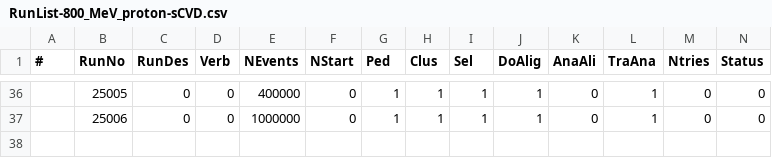
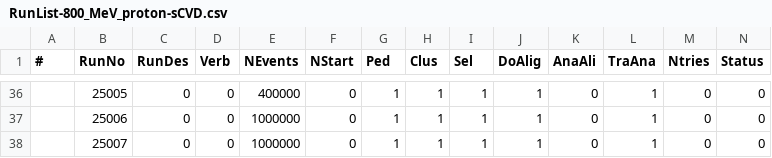
Before and after one commit to diamondIPP/StripTelescopeHelperScripts, a CSV file: jobCommitter/csvs/RunList-800_MeV_proton-sCVD.csv, drawn as a sheet; only a part is shown, gaps mark what is left out; rows hold the shown columns only; the diff names each change by its address in the sheet, - before the commit and + after, or states it on an @@ line.

```diff
--- a/jobCommitter/csvs/RunList-800_MeV_proton-sCVD.csv
+++ b/jobCommitter/csvs/RunList-800_MeV_proton-sCVD.csv
+row 38:  | 25007 | 0 | 0 | 1000000 | 0 | 1 | 1 | 1 | 1 | 0 | 1 | 0 | 0
```
Also changed, not shown: jobCommitter/csvs/RunList-800_MeV_proton.csv.
